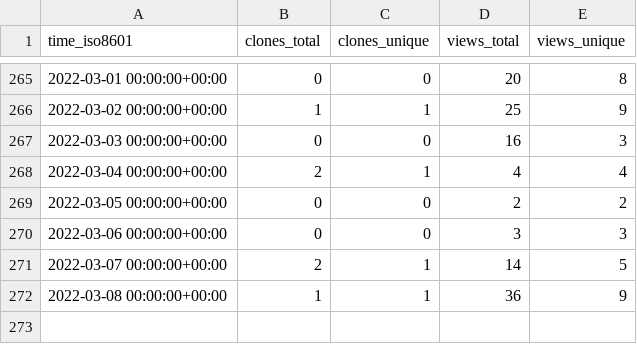
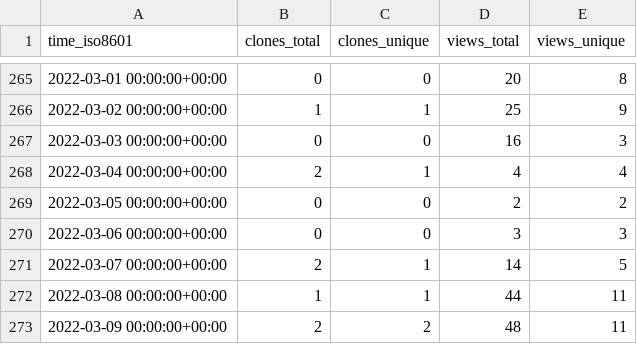
Before and after one commit to jonescompneurolab/hnn-tracking, a CSV file: jonescompneurolab/hnn/ghrs-data/views_clones_aggregate.csv, drawn as a sheet; only a part is shown, gaps mark what is left out.

```diff
--- a/jonescompneurolab/hnn/ghrs-data/views_clones_aggregate.csv
+++ b/jonescompneurolab/hnn/ghrs-data/views_clones_aggregate.csv
@@ -271,2 +271,3 @@ time_iso8601,clones_total,clones_unique,views_total,views_unique
 2022-03-07 00:00:00+00:00,2,1,14,5
-2022-03-08 00:00:00+00:00,1,1,36,9
+2022-03-08 00:00:00+00:00,1,1,44,11
+2022-03-09 00:00:00+00:00,2,2,48,11
```
Also changed, not shown: 1 other file.
